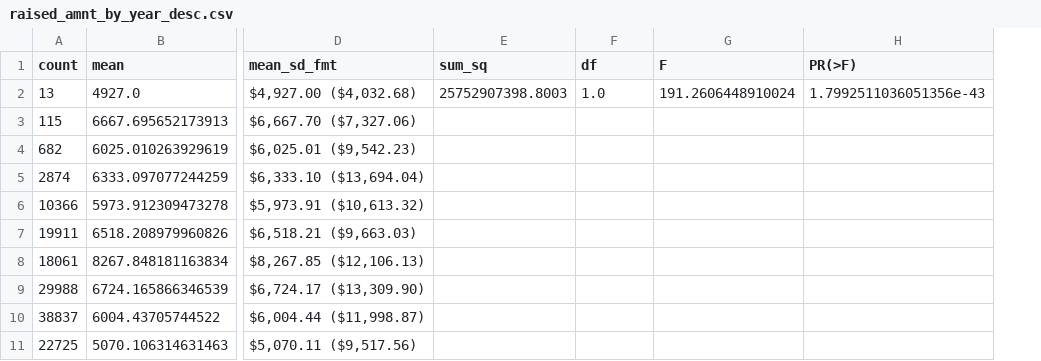
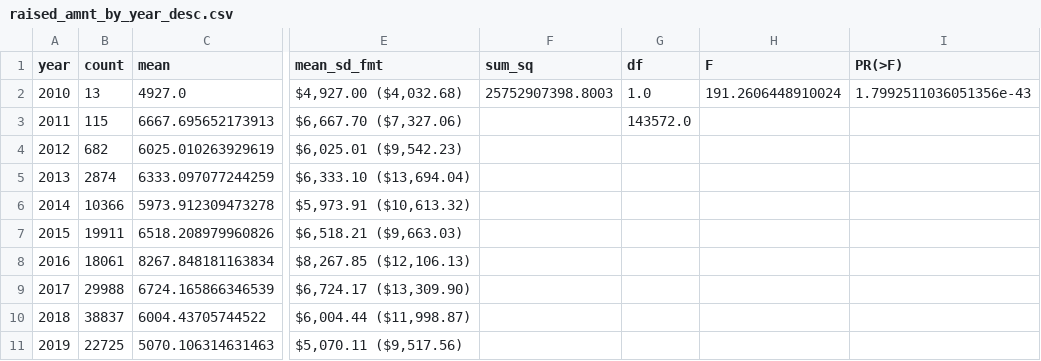
Before and after one commit to silverer/cancer-crowdfunding-explorer, a CSV file: output/output_analysis_results/raised_amnt_by_year_desc.csv, drawn as a sheet; only a part is shown, gaps mark what is left out; addresses are those after the commit; the diff names each change by its address in the sheet, - before the commit and + after, or states it on an @@ line.

Commit message:
cleaned up output files

```diff
--- a/output/output_analysis_results/raised_amnt_by_year_desc.csv
+++ b/output/output_analysis_results/raised_amnt_by_year_desc.csv
+column A (year), rows 2-11: 2010 | 2011 | 2012 | 2013 | 2014 | 2015 | 2016 | 2017 | 2018 | 2019
-G3 (df): (empty)
+G3 (df): 143572.0
```
Also changed, not shown: 1 other file.
